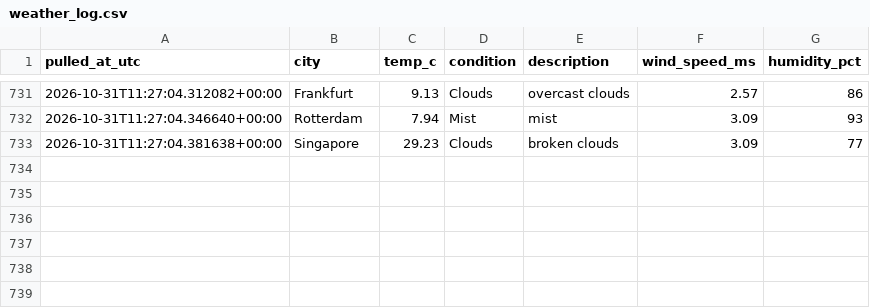
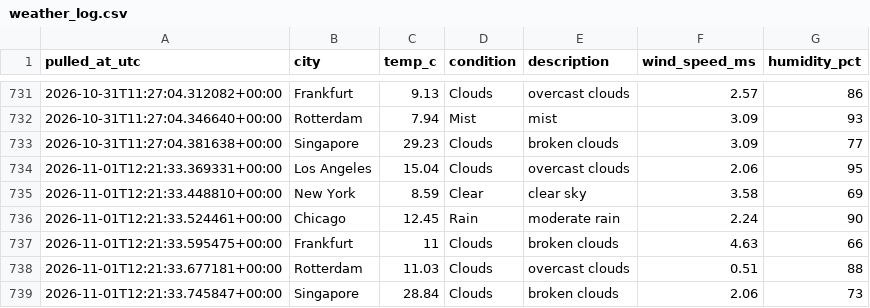
Before and after one commit to Aditya-Kadam-304/logistics-delivery-dashboard, a CSV file: data/processed/weather_log.csv, drawn as a sheet; only a part is shown, gaps mark what is left out; the diff names each change by its address in the sheet, - before the commit and + after, or states it on an @@ line.

```diff
--- a/data/processed/weather_log.csv
+++ b/data/processed/weather_log.csv
+row 734: 2026-11-01T12:21:33.369331+00:00 | Los Angeles | 15.04 | Clouds | overcast clouds | 2.06 | 95
+row 735: 2026-11-01T12:21:33.448810+00:00 | New York | 8.59 | Clear | clear sky | 3.58 | 69
+row 736: 2026-11-01T12:21:33.524461+00:00 | Chicago | 12.45 | Rain | moderate rain | 2.24 | 90
+row 737: 2026-11-01T12:21:33.595475+00:00 | Frankfurt | 11 | Clouds | broken clouds | 4.63 | 66
+row 738: 2026-11-01T12:21:33.677181+00:00 | Rotterdam | 11.03 | Clouds | overcast clouds | 0.51 | 88
+row 739: 2026-11-01T12:21:33.745847+00:00 | Singapore | 28.84 | Clouds | broken clouds | 2.06 | 73
```
